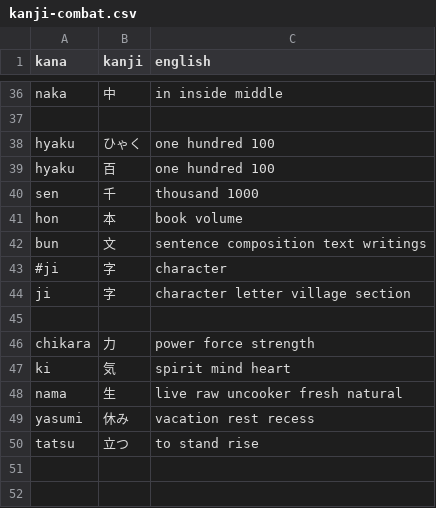
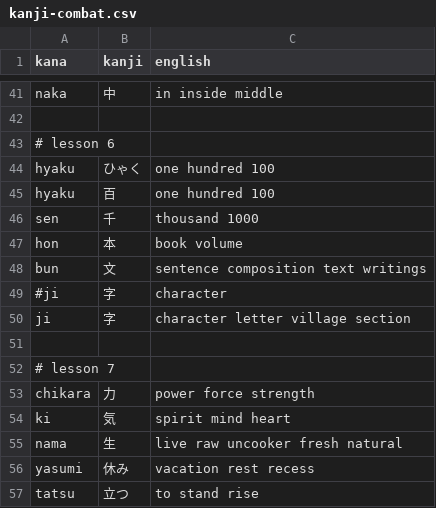
Before and after one commit to Mevious/japanese-quiz, a CSV file: vocab/kanji-combat.csv, drawn as a sheet; only a part is shown, gaps mark what is left out; the shorter side is filled out with more unchanged rows; the diff covers the shown part only.

```diff
--- a/vocab/kanji-combat.csv
+++ b/vocab/kanji-combat.csv
@@ -37,2 +42,3 @@ naka,中,in inside middle
 
+# lesson 6
 hyaku,ひゃく,one hundred 100
@@ -45,2 +51,3 @@ ji,字,character letter village section
 
+# lesson 7
 chikara,力,power force strength
```
Also changed, not shown: 13 added rows elsewhere in this file.
